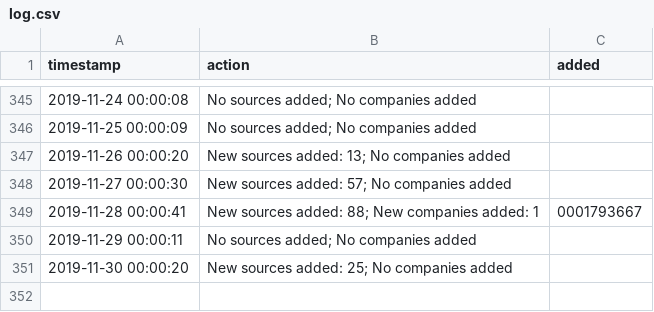
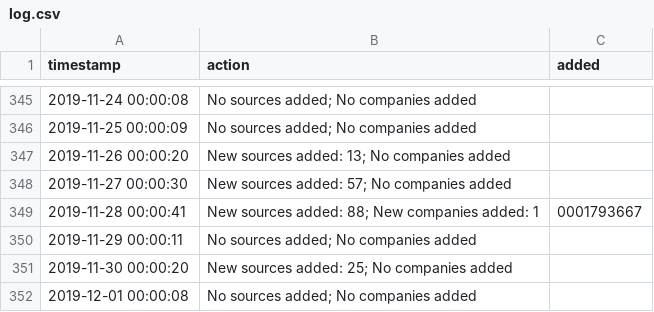
Before and after one commit to t-morrison/t-morrison.github.io, a CSV file: abs-ee/data/log.csv, drawn as a sheet; only a part is shown, gaps mark what is left out.

Commit message:
updating companies and log

```diff
--- a/abs-ee/data/log.csv
+++ b/abs-ee/data/log.csv
@@ -351 +351,2 @@
 "2019-11-30 00:00:20","New sources added: 25; No companies added",""
+"2019-12-01 00:00:08","No sources added; No companies added",""
```
